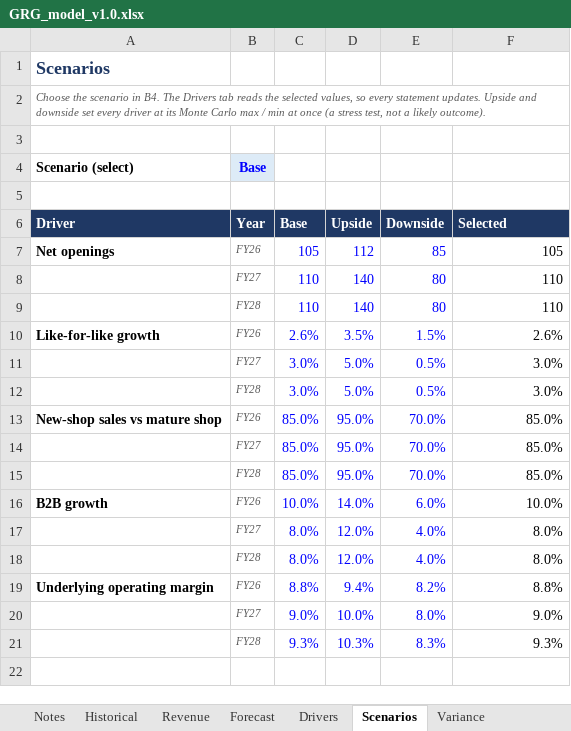
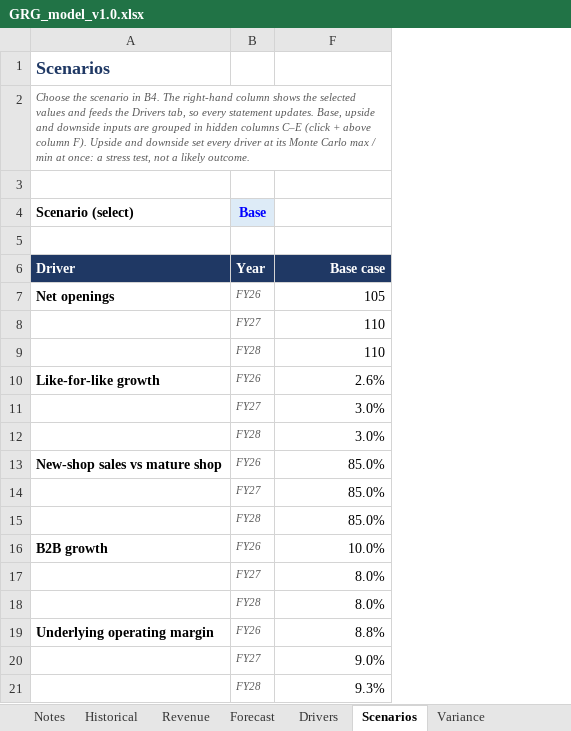
Before and after one commit to SiddharthAttuluri/greggs-forecast-model, an Excel workbook: model/GRG_model_v1.0.xlsx, sheet Scenarios, drawn as a sheet; values as stored, in another font and other column widths than the file's, no borders; the diff names each change by its address in the sheet, - before the commit and + after, or states it on an @@ line.

```diff
--- a/model/GRG_model_v1.0.xlsx (sheet Scenarios)
+++ b/model/GRG_model_v1.0.xlsx (sheet Scenarios)
@@ column C hidden, rows 6-21: Base | 105 | 110 | 110 | 2.6% | 3.0% | 3.0% | 85.0% | 85.0% | 85.0% | 10.0% | 8.0% | 8.0% | 8.8% | 9.0% | 9.3% @@
@@ column D hidden, rows 6-21: Upside | 112 | 140 | 140 | 3.5% | 5.0% | 5.0% | 95.0% | 95.0% | 95.0% | 14.0% | 12.0% | 12.0% | 9.4% | 10.0% | 10.3% @@
@@ column E hidden, rows 6-21: Downside | 85 | 80 | 80 | 1.5% | 0.5% | 0.5% | 70.0% | 70.0% | 70.0% | 6.0% | 4.0% | 4.0% | 8.2% | 8.0% | 8.3% @@
-A2 (Scenario (select)): …B4. The Drivers tab reads the selected values, so every statement updates. Upside and downside set every driver at its Monte Carlo max / min at once (a stress test, not a likely outcome).
+A2 (Scenario (select)): …B4. The right-hand column shows the selected values and feeds the Drivers tab, so every statement updates. Base, upside and downside inputs are grouped in hidden columns C–E (click + above column F). Upside and downside set every driver at its Monte Carlo max / min at once: a stress test, not a likely outcome.
-F6: Selected
+F6: Base case
-F6 alignment: left
+F6 alignment: right
```
Also changed, not shown: charts or pictures.
